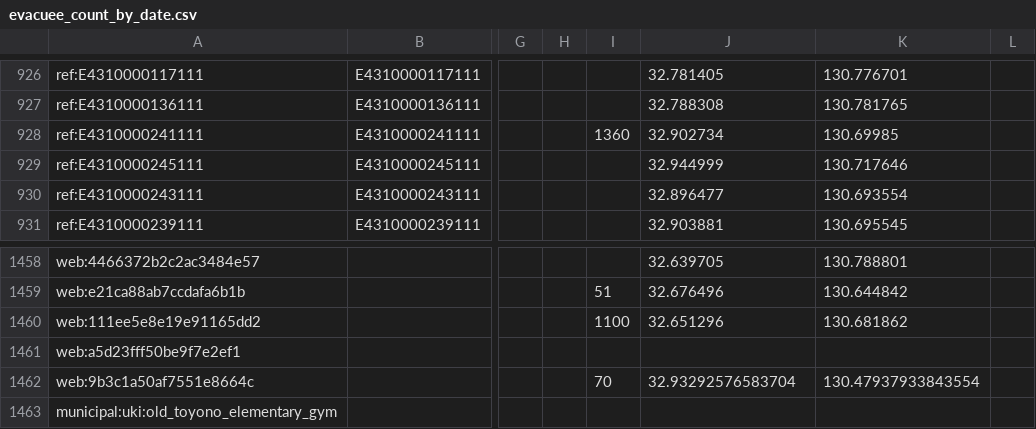
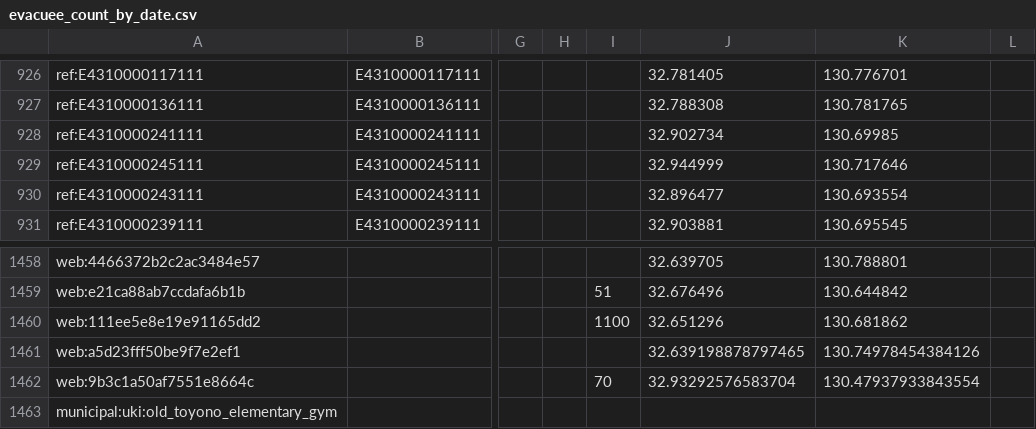
Before and after one commit to GISPHN/kumamoto-shelter-archive, a CSV file: data/evacuee_count_by_date.csv, drawn as a sheet; only a part is shown, gaps mark what is left out; the diff names each change by its address in the sheet, - before the commit and + after, or states it on an @@ line.

```diff
--- a/data/evacuee_count_by_date.csv
+++ b/data/evacuee_count_by_date.csv
-I928: 1360
+I928: (empty)
-J1461: (empty)
+J1461: 32.639198878797465
-K1461: (empty)
+K1461: 130.74978454384126
```
Also changed, not shown: 1 other file.
